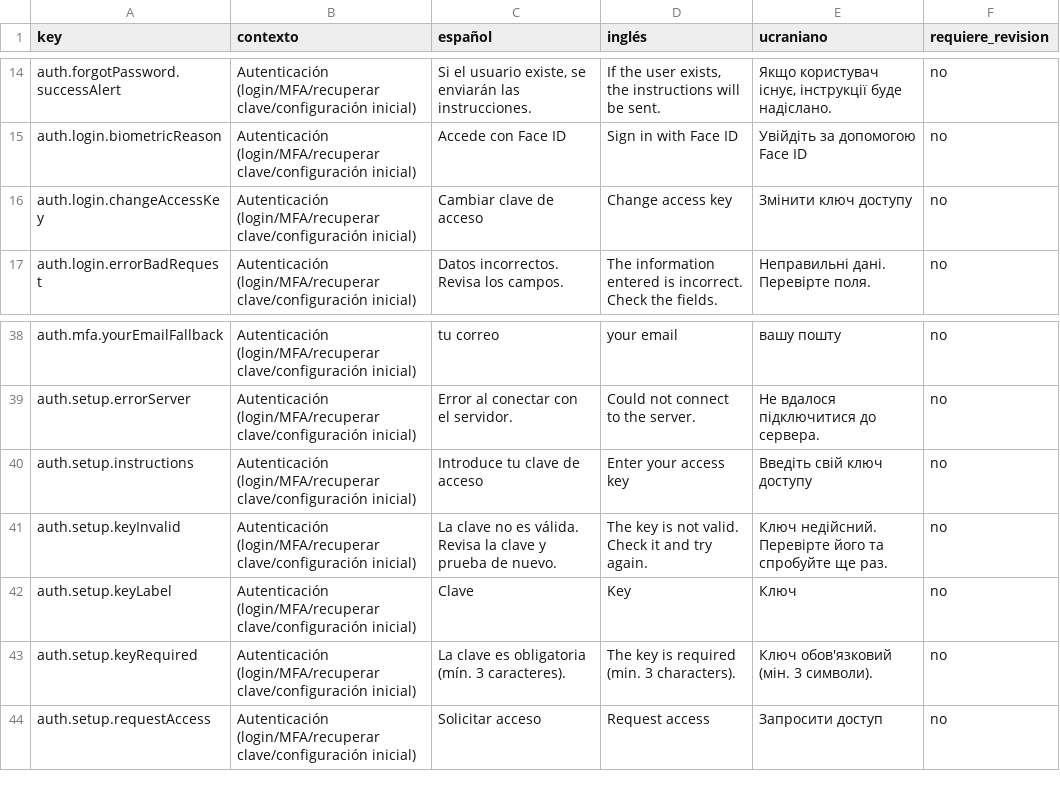
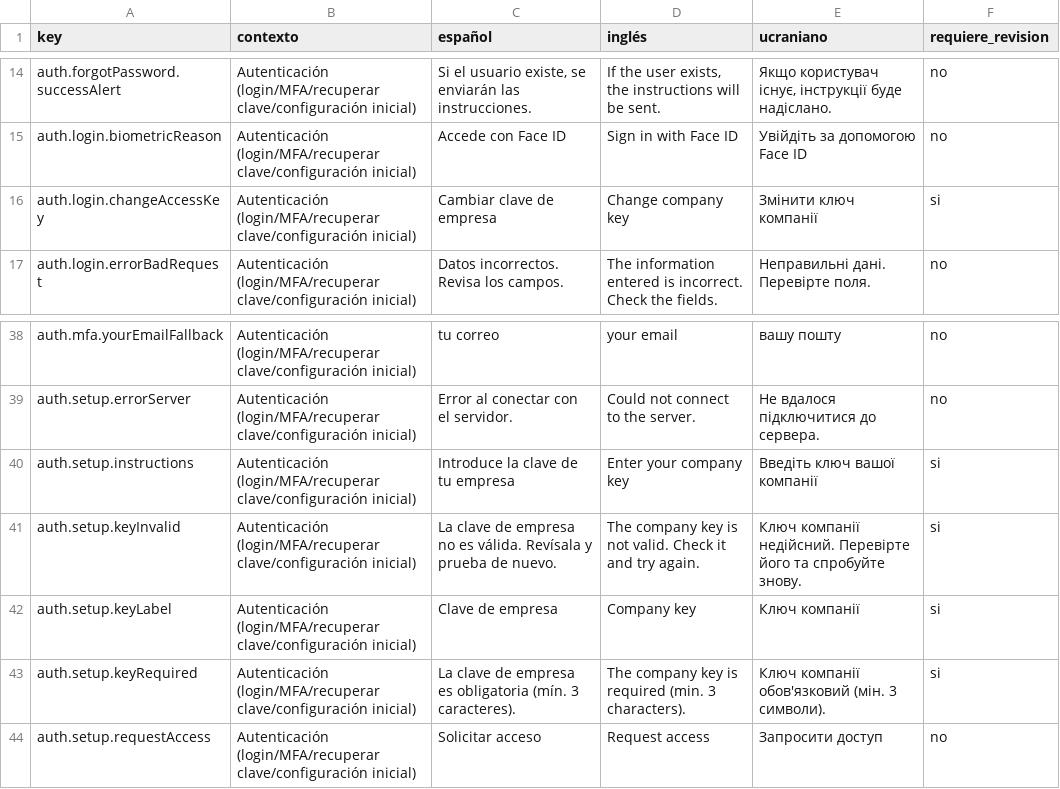
Before and after one commit to maquedaperez/artibusiness-facturacion-movil, a CSV file: docs/i18n/revision-traducciones.csv, drawn as a sheet; only a part is shown, gaps mark what is left out.

```diff
--- a/docs/i18n/revision-traducciones.csv
+++ b/docs/i18n/revision-traducciones.csv
@@ -15,3 +15,3 @@
 "auth.login.biometricReason";"Autenticación (login/MFA/recuperar clave/configuración inicial)";"Accede con Face ID";"Sign in with Face ID";"Увійдіть за допомогою Face ID";"no"
-"auth.login.changeAccessKey";"Autenticación (login/MFA/recuperar clave/configuración inicial)";"Cambiar clave de acceso";"Change access key";"Змінити ключ доступу";"no"
+"auth.login.changeAccessKey";"Autenticación (login/MFA/recuperar clave/configuración inicial)";"Cambiar clave de empresa";"Change company key";"Змінити ключ компанії";"si"
 "auth.login.errorBadRequest";"Autenticación (login/MFA/recuperar clave/configuración inicial)";"Datos incorrectos. Revisa los campos.";"The information entered is incorrect. Check the fields.";"Неправильні дані. Перевірте поля.";"no"
@@ -39,6 +39,6 @@
 "auth.setup.errorServer";"Autenticación (login/MFA/recuperar clave/configuración inicial)";"Error al conectar con el servidor.";"Could not connect to the server.";"Не вдалося підключитися до сервера.";"no"
-"auth.setup.instructions";"Autenticación (login/MFA/recuperar clave/configuración inicial)";"Introduce tu clave de acceso";"Enter your access key";"Введіть свій ключ доступу";"no"
-"auth.setup.keyInvalid";"Autenticación (login/MFA/recuperar clave/configuración inicial)";"La clave no es válida. Revisa la clave y prueba de nuevo.";"The key is not valid. Check it and try again.";"Ключ недійсний. Перевірте його та спробуйте ще раз.";"no"
-"auth.setup.keyLabel";"Autenticación (login/MFA/recuperar clave/configuración inicial)";"Clave";"Key";"Ключ";"no"
-"auth.setup.keyRequired";"Autenticación (login/MFA/recuperar clave/configuración inicial)";"La clave es obligatoria (mín. 3 caracteres).";"The key is required (min. 3 characters).";"Ключ обов'язковий (мін. 3 символи).";"no"
+"auth.setup.instructions";"Autenticación (login/MFA/recuperar clave/configuración inicial)";"Introduce la clave de tu empresa";"Enter your company key";"Введіть ключ вашої компанії";"si"
+"auth.setup.keyInvalid";"Autenticación (login/MFA/recuperar clave/configuración inicial)";"La clave de empresa no es válida. Revísala y prueba de nuevo.";"The company key is not valid. Check it and try again.";"Ключ компанії недійсний. Перевірте його та спробуйте знову.";"si"
+"auth.setup.keyLabel";"Autenticación (login/MFA/recuperar clave/configuración inicial)";"Clave de empresa";"Company key";"Ключ компанії";"si"
+"auth.setup.keyRequired";"Autenticación (login/MFA/recuperar clave/configuración inicial)";"La clave de empresa es obligatoria (mín. 3 caracteres).";"The company key is required (min. 3 characters).";"Ключ компанії обов'язковий (мін. 3 символи).";"si"
 "auth.setup.requestAccess";"Autenticación (login/MFA/recuperar clave/configuración inicial)";"Solicitar acceso";"Request access";"Запросити доступ";"no"
```
Also changed, not shown: 3 other files.
